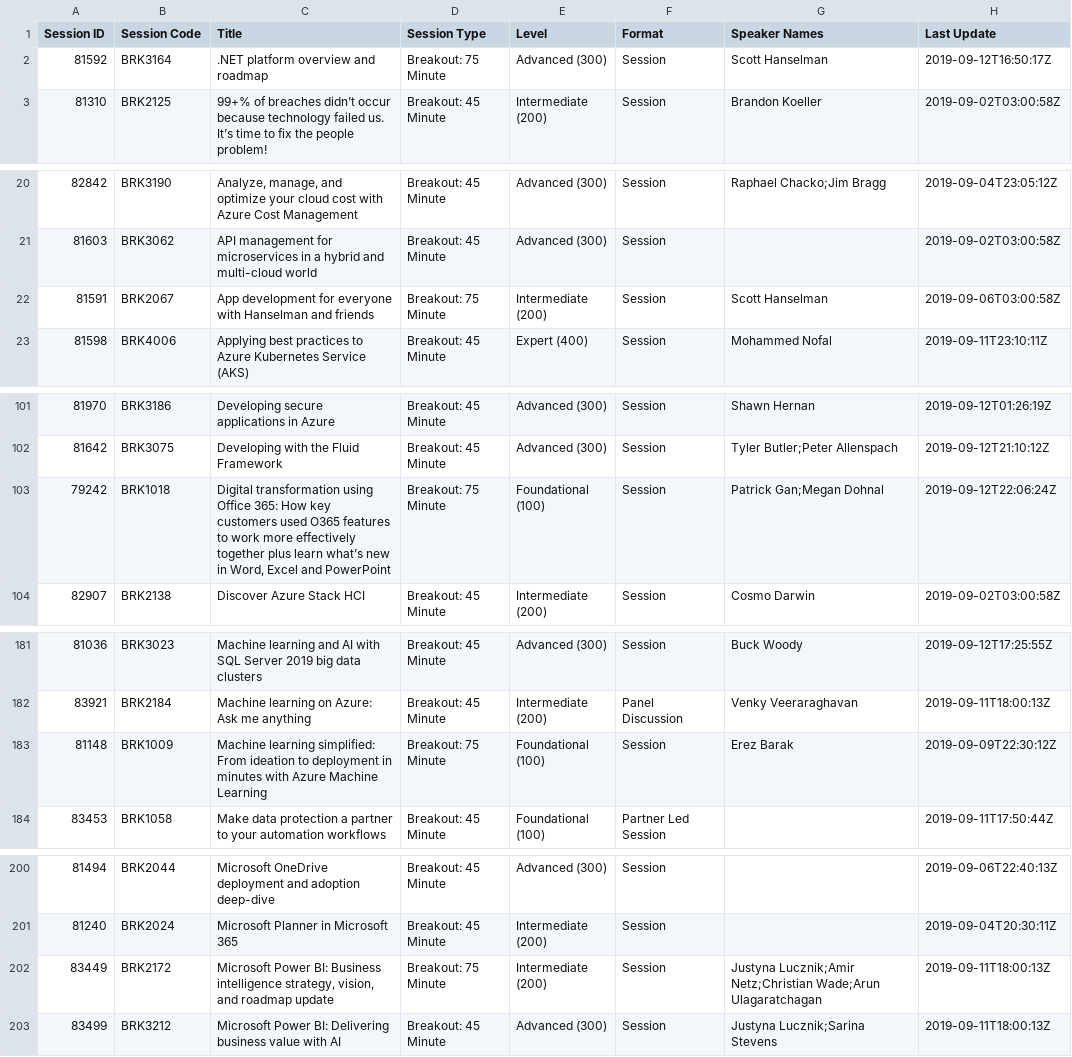
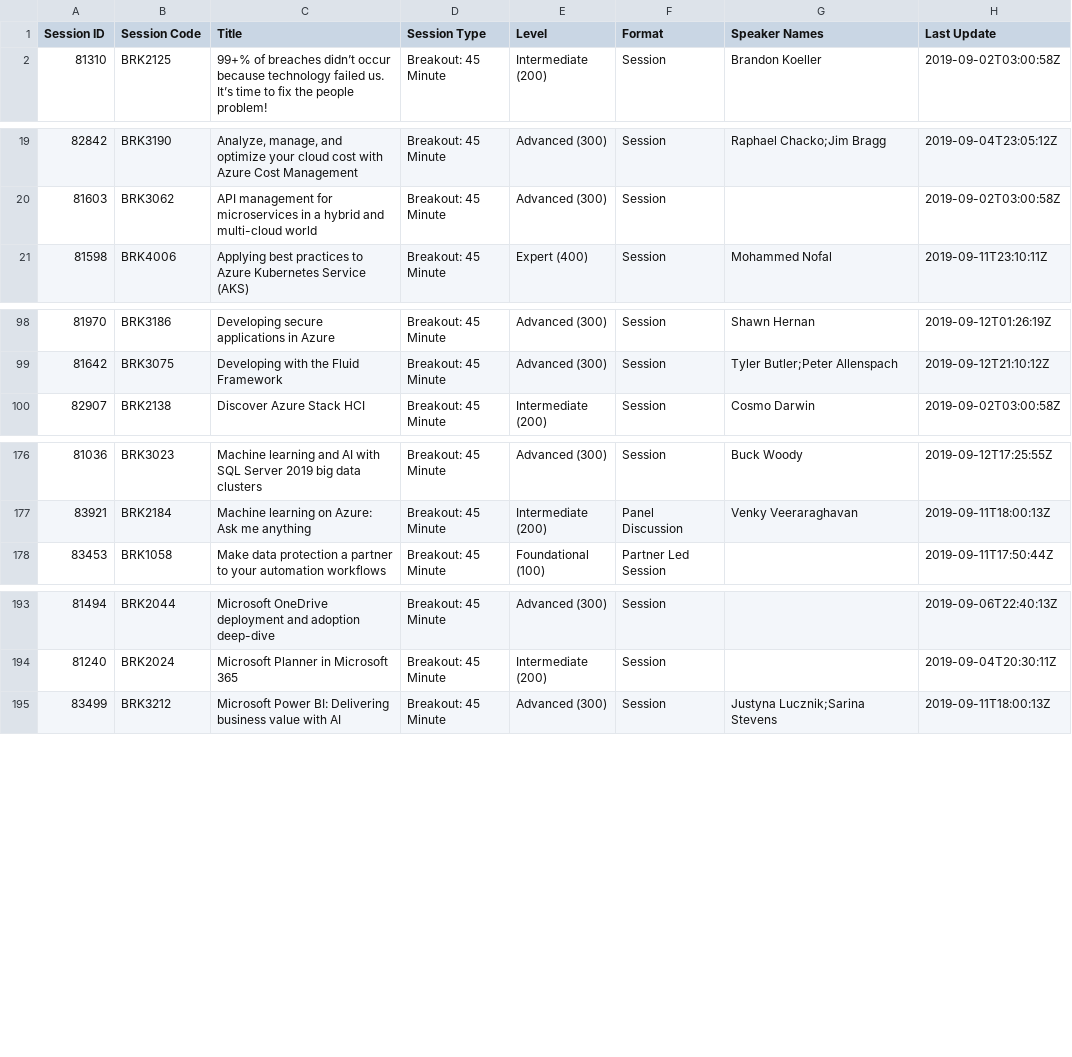
Before and after one commit to kristjansb/microsoft-ignite-api, a CSV file: session/bo45/all.csv (was ignite_breakout_sessions.csv), drawn as a sheet; only a part is shown, gaps mark what is left out; the diff covers the shown part only; the diff names each change by its address in the sheet, - before the commit and + after, or states it on an @@ line.

Commit message:
Restructure session info layout

```diff
--- a/ignite_breakout_sessions.csv
+++ b/session/bo45/all.csv
-row 2: 81592 | BRK3164 | .NET platform overview and roadmap | Breakout: 75 Minute | Advanced (300) | Session | Scott Hanselman | 2019-09-12T16:50:17Z
-row 22: 81591 | BRK2067 | App development for everyone with Hanselman and friends | Breakout: 75 Minute | Intermediate (200) | Session | Scott Hanselman | 2019-09-06T03:00:58Z
-row 103: 79242 | BRK1018 | Digital transformation using Office 365: How key customers used O365 features to work more effectively together plus learn what’s new in Word, Excel and PowerPoint | Breakout: 75 Minute | Foundational (100) | Session | Patrick Gan;Megan Dohnal | 2019-09-12T22:06:24Z
-row 183: 81148 | BRK1009 | Machine learning simplified: From ideation to deployment in minutes with Azure Machine Learning | Breakout: 75 Minute | Foundational (100) | Session | Erez Barak | 2019-09-09T22:30:12Z
-row 202: 83449 | BRK2172 | Microsoft Power BI: Business intelligence strategy, vision, and roadmap update | Breakout: 75 Minute | Intermediate (200) | Session | Justyna Lucznik;Amir Netz;Christian Wade;Arun Ulagaratchagan | 2019-09-11T18:00:13Z
```
Also changed, not shown: 8 removed rows elsewhere in this file, 6 other files.
